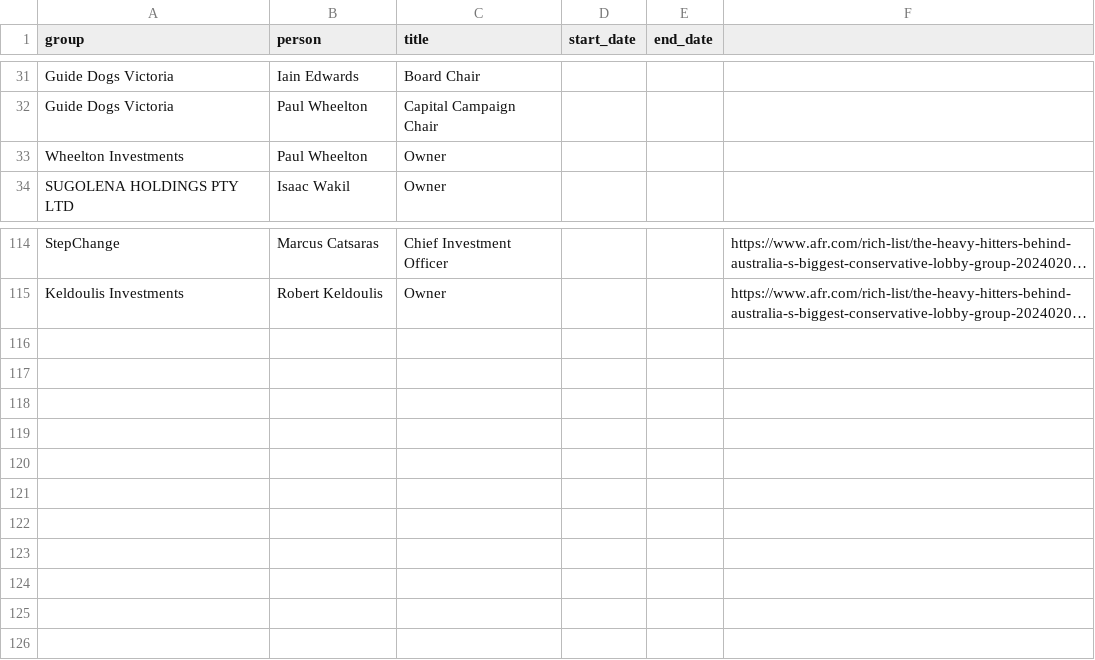
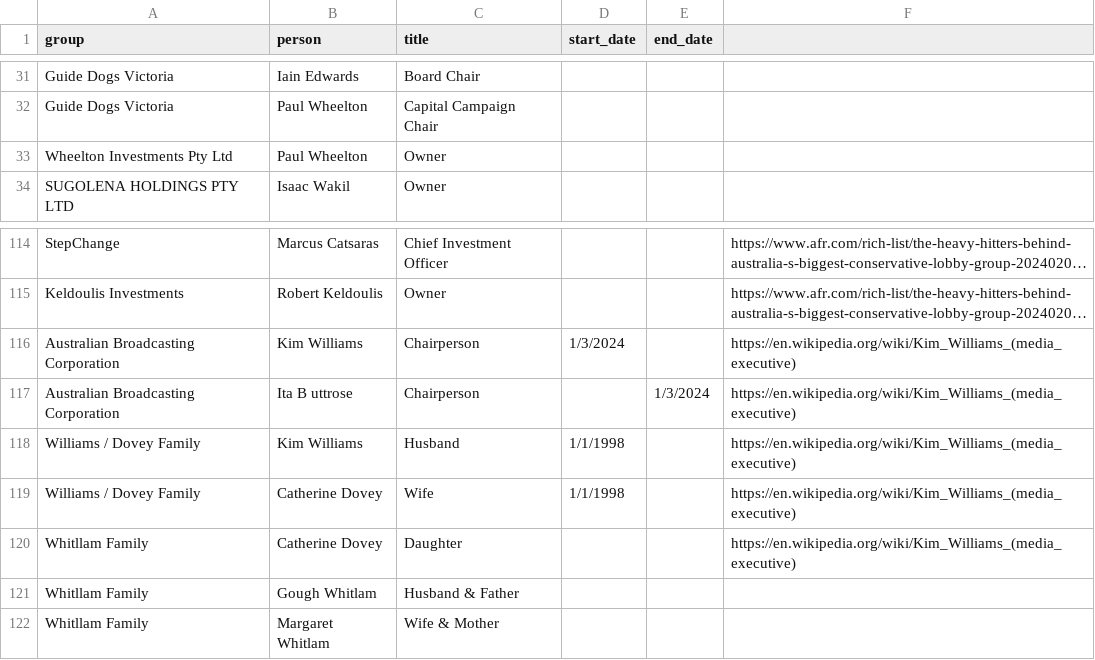
Before and after one commit to johnofsydney/lester, a CSV file: csv_data/other_people_groups_positions.csv, drawn as a sheet; only a part is shown, gaps mark what is left out; long unchanged cells end in …; the diff names each change by its address in the sheet, - before the commit and + after, or states it on an @@ line.

Commit message:
fix some bad regex that was making a lot of groups into waringah independents, plus a few other small corrections on map group names some similar regex tidying in choosing person or group add to the record person_or_group spec add kim williams

```diff
--- a/csv_data/other_people_groups_positions.csv
+++ b/csv_data/other_people_groups_positions.csv
-A33 (group): Wheelton Investments
+A33 (group): Wheelton Investments Pty Ltd
+row 116: Australian Broadcasting Corporation | Kim Williams | Chairperson | 1/3/2024 |  | https://en.wikipedia.org/wiki/Kim_Williams_(media_executive)
+row 117: Australian Broadcasting Corporation | Ita B uttrose | Chairperson |  | 1/3/2024 | https://en.wikipedia.org/wiki/Kim_Williams_(media_executive)
+row 118: Williams / Dovey Family | Kim Williams | Husband | 1/1/1998 |  | https://en.wikipedia.org/wiki/Kim_Williams_(media_executive)
+row 119: Williams / Dovey Family | Catherine Dovey | Wife | 1/1/1998 |  | https://en.wikipedia.org/wiki/Kim_Williams_(media_executive)
+row 120: Whitllam Family | Catherine Dovey | Daughter |  |  | https://en.wikipedia.org/wiki/Kim_Williams_(media_executive)
+row 121: Whitllam Family | Gough Whitlam | Husband & Father
+row 122: Whitllam Family | Margaret Whitlam | Wife & Mother
```
Also changed, not shown: 3 other files.
